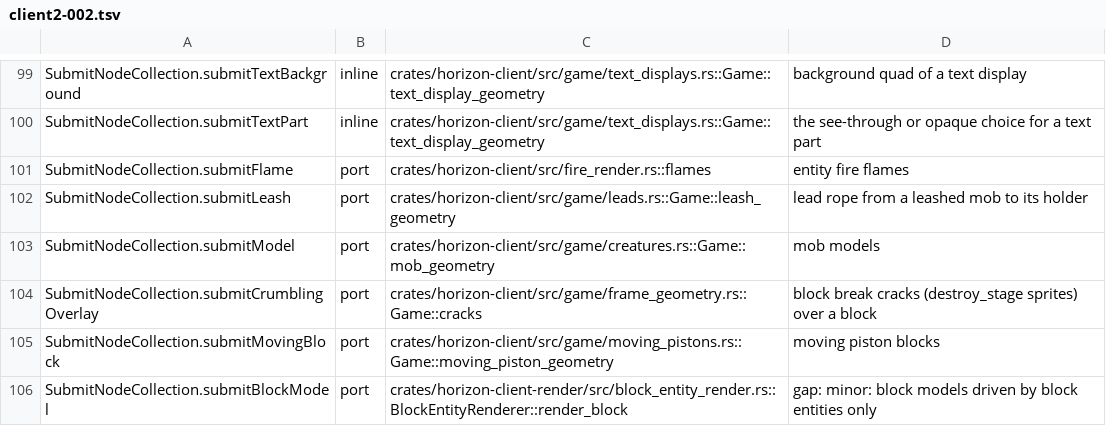
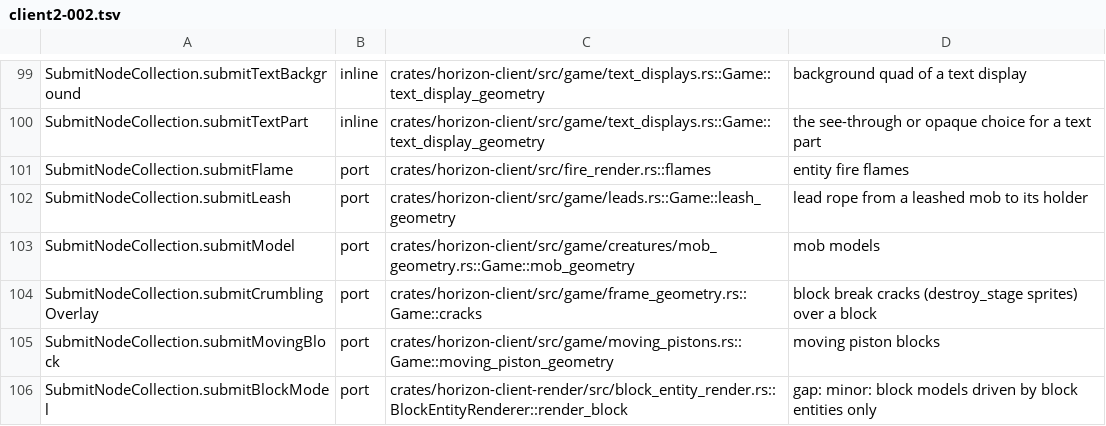
Before and after one commit to heyskylo/horizon-ios, a TSV file: tools/port_map/client2-002.tsv, drawn as a sheet; only a part is shown, gaps mark what is left out.

```diff
--- a/tools/port_map/client2-002.tsv
+++ b/tools/port_map/client2-002.tsv
@@ -102,3 +102,3 @@ SubmitNodeCollection.submitFlame	port	crates/horizon-client/src/fire_render.rs::
 SubmitNodeCollection.submitLeash	port	crates/horizon-client/src/game/leads.rs::Game::leash_geometry	lead rope from a leashed mob to its holder
-SubmitNodeCollection.submitModel	port	crates/horizon-client/src/game/creatures.rs::Game::mob_geometry	mob models
+SubmitNodeCollection.submitModel	port	crates/horizon-client/src/game/creatures/mob_geometry.rs::Game::mob_geometry	mob models
 SubmitNodeCollection.submitCrumblingOverlay	port	crates/horizon-client/src/game/frame_geometry.rs::Game::cracks	block break cracks (destroy_stage sprites) over a block
```
Also changed, not shown: 4 other files.
